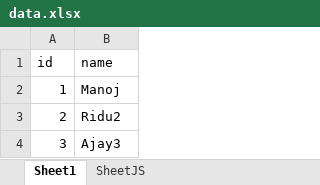
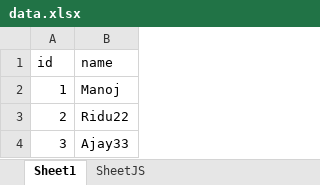
Before and after one commit to manojkumarp123/nodejs-reactjs-xlsx, an Excel workbook: server/data/data.xlsx, sheet Sheet1, drawn as a sheet; values as stored, in another font and other column widths than the file's, no borders; the diff names each change by its address in the sheet, - before the commit and + after, or states it on an @@ line.

```diff
--- a/server/data/data.xlsx (sheet Sheet1)
+++ b/server/data/data.xlsx (sheet Sheet1)
-B3 (name): Ridu2
+B3 (name): Ridu22
-B4 (name): Ajay3
+B4 (name): Ajay33
```
Also changed, not shown: 2 other files.
